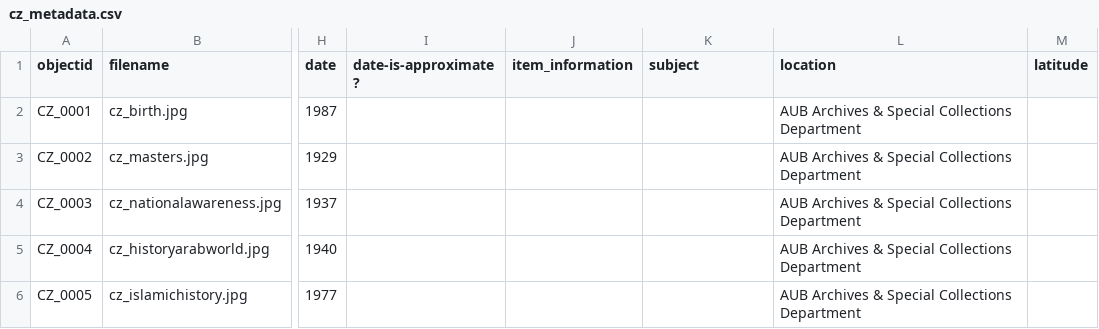
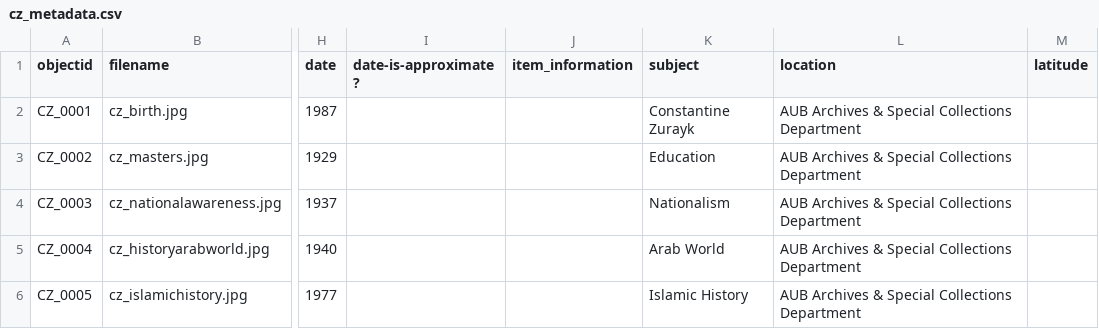
Before and after one commit to Sha-287/CZ_attempt, a CSV file: _data/cz_metadata.csv, drawn as a sheet; only a part is shown, gaps mark what is left out; the diff covers the shown part only; the diff names each change by its address in the sheet, - before the commit and + after, or states it on an @@ line.

Commit message:
Add files via upload

```diff
--- a/_data/cz_metadata.csv
+++ b/_data/cz_metadata.csv
-K2 (subject): (empty)
+K2 (subject): Constantine Zurayk
-K3 (subject): (empty)
+K3 (subject): Education
-K4 (subject): (empty)
+K4 (subject): Nationalism
-K5 (subject): (empty)
+K5 (subject): Arab World
-K6 (subject): (empty)
+K6 (subject): Islamic History
```
Also changed, not shown: 1 removed row and 6 edited cells elsewhere in this file.
